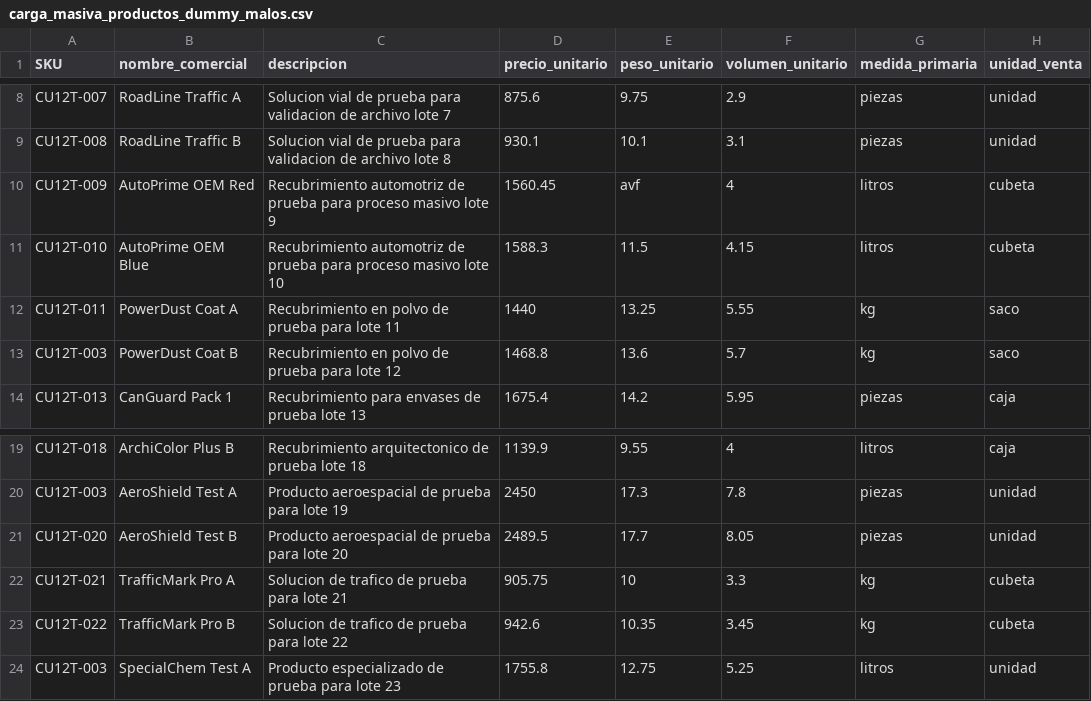
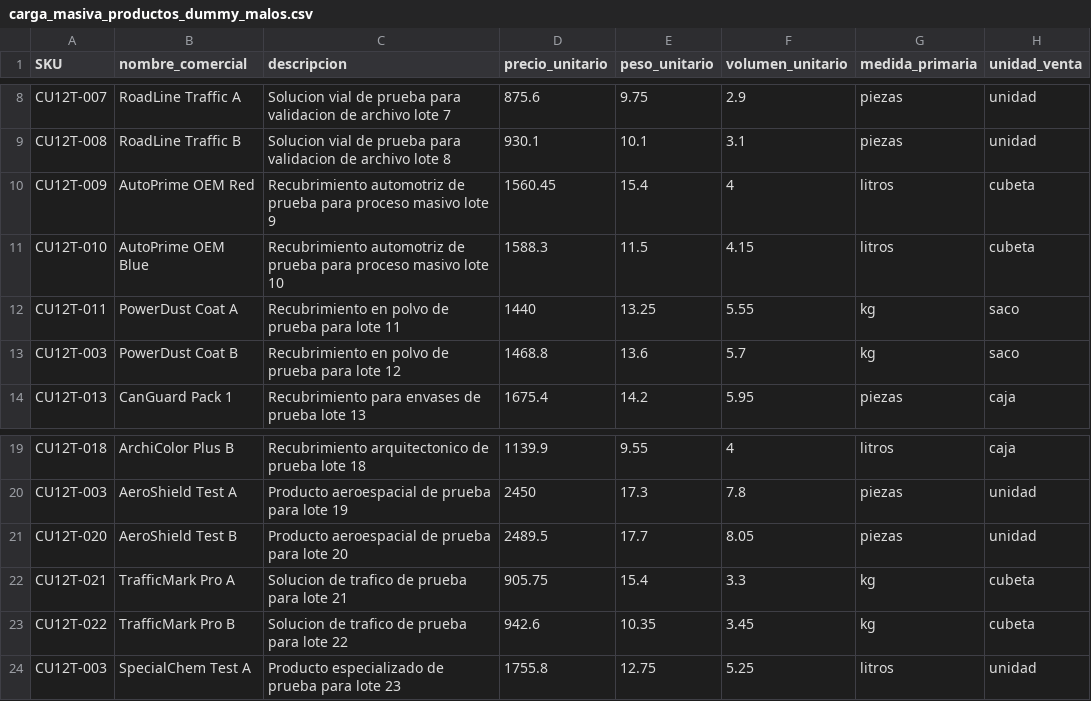
Before and after one commit to Eduardo0198/Fourware_systems, a CSV file: carga_masiva_productos_dummy_malos.csv, drawn as a sheet; only a part is shown, gaps mark what is left out; the diff names each change by its address in the sheet, - before the commit and + after, or states it on an @@ line.

Commit message:
CU13 terminado

```diff
--- a/carga_masiva_productos_dummy_malos.csv
+++ b/carga_masiva_productos_dummy_malos.csv
-E10 (peso_unitario): avf
+E10 (peso_unitario): 15.4
-E22 (peso_unitario): 10
+E22 (peso_unitario): 15.4
```
